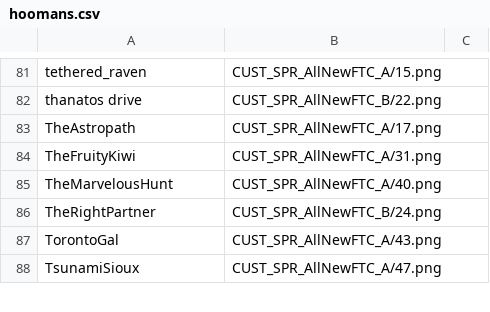
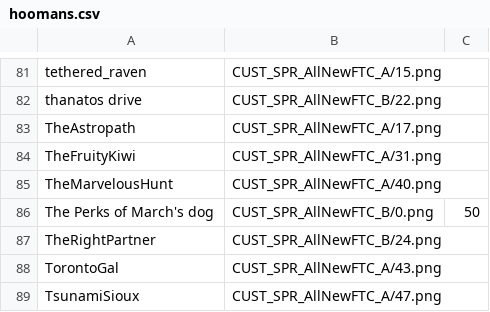
Before and after one commit to panzi/cook-serve-hoomans3, a CSV file: hoomans.csv, drawn as a sheet; only a part is shown, gaps mark what is left out; the diff names each change by its address in the sheet, - before the commit and + after, or states it on an @@ line.

Commit message:
added another hooman

```diff
--- a/hoomans.csv
+++ b/hoomans.csv
+row 86: The Perks of March's dog | CUST_SPR_AllNewFTC_B/0.png | 50
```
Also changed, not shown: 1 other file.
